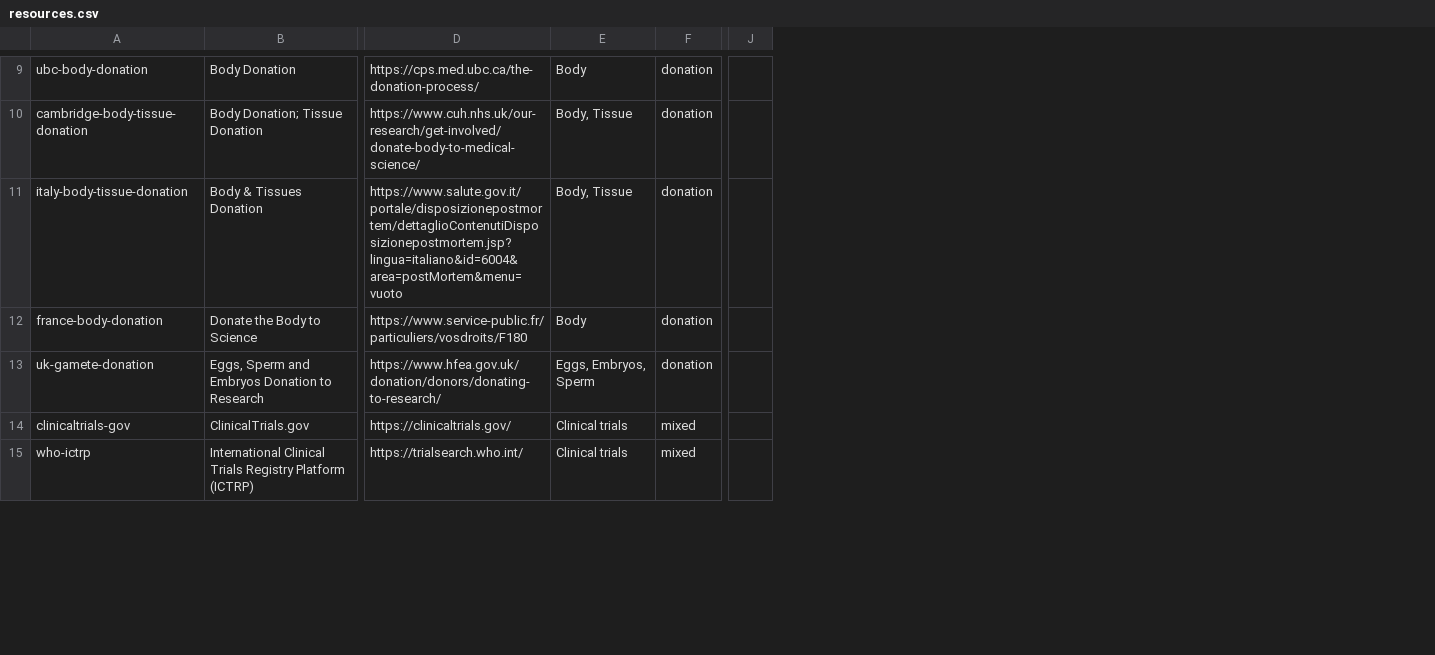
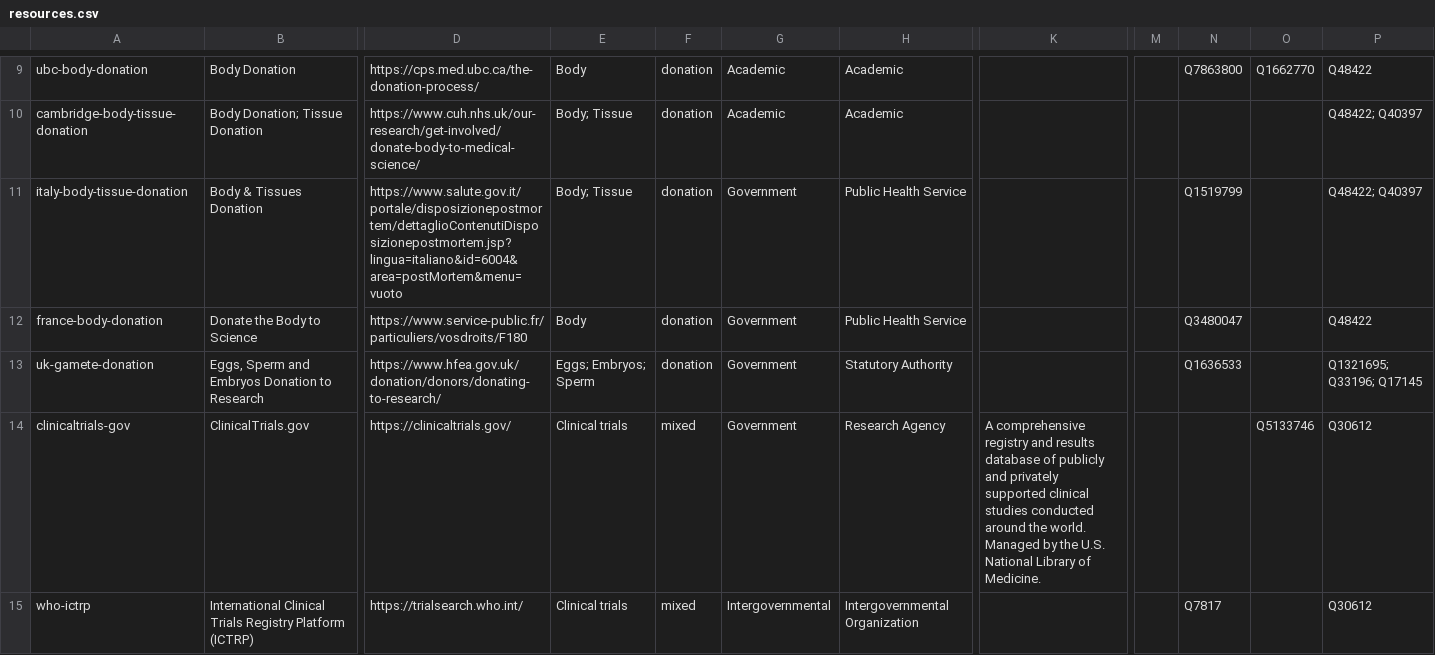
Before and after one commit to yourselftoscience/yourselftoscience.org, a CSV file: public/resources.csv, drawn as a sheet; only a part is shown, gaps mark what is left out; removed rows and columns are numbered as before the commit, all else as after; the diff covers the shown part only; the diff names each change by its address in the sheet, - before the commit and + after, or states it on an @@ line.

Commit message:
feat: enhance contributing guidelines for adding new resources via Pull Requests; update resource identifiers and improve sitemap redirects

```diff
--- a/public/resources.csv
+++ b/public/resources.csv
+column G, rows 9-15: Academic | Academic | Government | Government | Government | Government | Intergovernmental
+column H, rows 9-15: Academic | Academic | Public Health Service | Public Health Service | Statutory Authority | Research Agency | Intergovernmental Organization
+column K, row 14: A comprehensive registry and results database of publicly and privately supported clinical studies conducted around the world. Managed by the U.S. National Library of Medicine.
-column J, empty
+column M, empty
+column N, rows 9-15: Q7863800 |  | Q1519799 | Q3480047 | Q1636533 |  | Q7817
+column O, rows 9-14: Q1662770 |  |  |  |  | Q5133746
+column P, rows 9-15: Q48422 | Q48422; Q40397 | Q48422; Q40397 | Q48422 | Q1321695; Q33196; Q17145 | Q30612 | Q30612
-E10:E11: Body, Tissue
+E10:E11: Body; Tissue
-E13: Eggs, Embryos, Sperm
+E13: Eggs; Embryos; Sperm
```
Also changed, not shown: 2 added rows, 2 removed rows and 12 edited cells elsewhere in this file, 36 other files.
